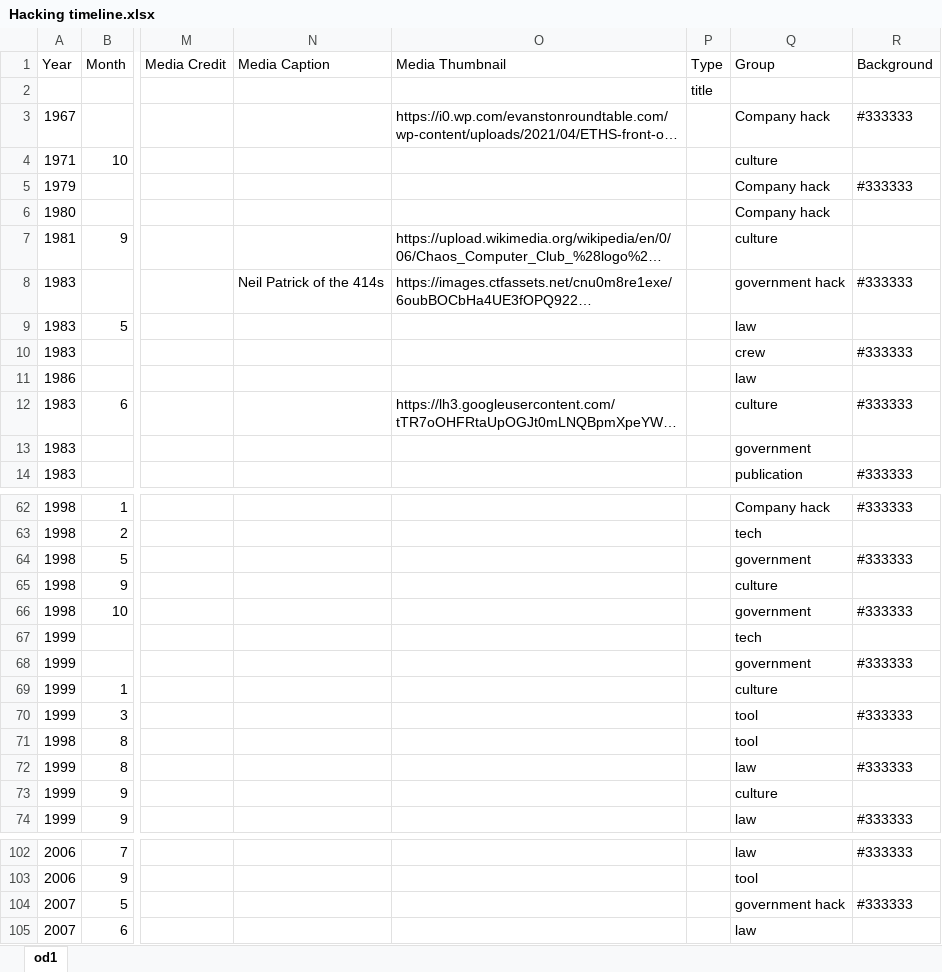
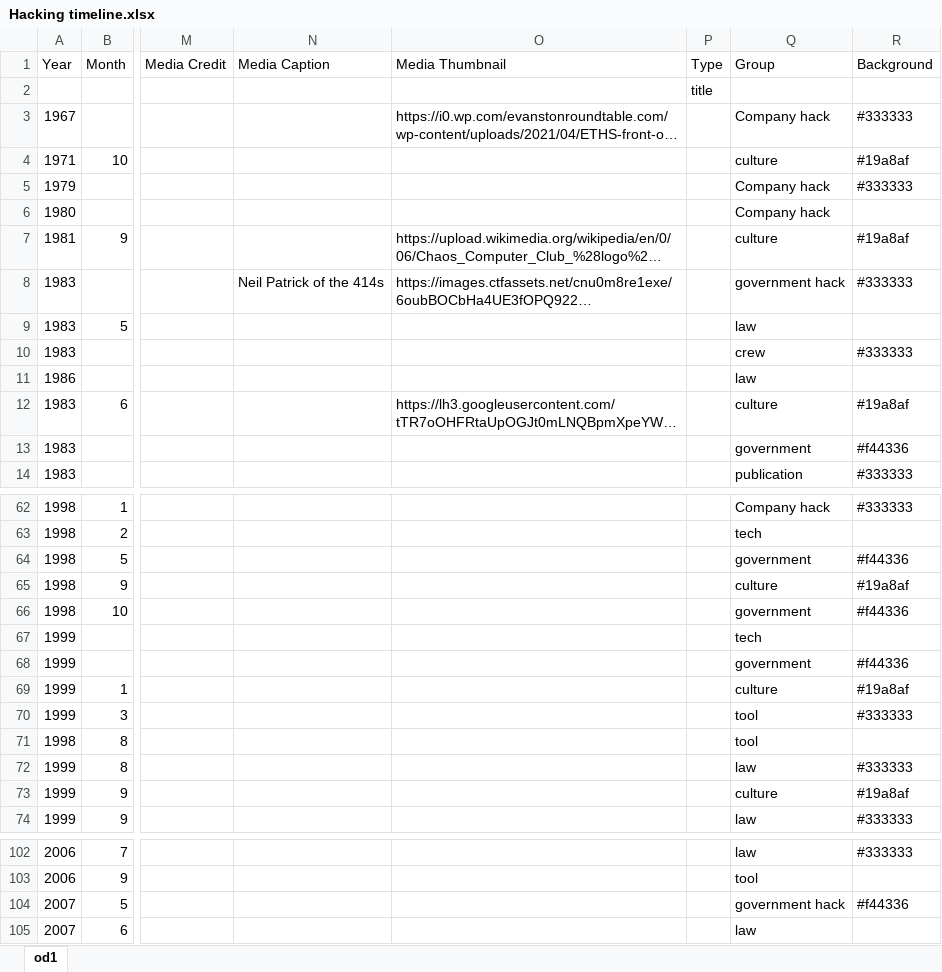
Before and after one commit to Hacking-History/hacktimeline, an Excel workbook: Hacking timeline.xlsx, sheet od1, drawn as a sheet; only a part is shown, gaps mark what is left out; long unchanged cells end in …; values as stored, in another font and other column widths than the file's, no cell formats; charts and pictures not drawn; the diff covers the shown part only; the diff names each change by its address in the sheet, - before the commit and + after, or states it on an @@ line.

```diff
--- a/Hacking timeline.xlsx (sheet od1)
+++ b/Hacking timeline.xlsx (sheet od1)
-R4 (Background): (empty)
+R4 (Background): #19a8af
-R7 (Background): (empty)
+R7 (Background): #19a8af
-R12 (Background): #333333
+R12 (Background): #19a8af
-R13 (Background): (empty)
+R13 (Background): #f44336
-R64 (Background): #333333
+R64 (Background): #f44336
-R65 (Background): (empty)
+R65 (Background): #19a8af
-R66 (Background): #333333
+R66 (Background): #f44336
-R68 (Background): #333333
+R68 (Background): #f44336
-R69 (Background): (empty)
+R69 (Background): #19a8af
-R73 (Background): (empty)
+R73 (Background): #19a8af
-R104 (Background): #333333
+R104 (Background): #f44336
```
Also changed, not shown: 11 added rows, 1 removed row and 46 edited cells elsewhere in this sheet, cell formats, 1 other file.
